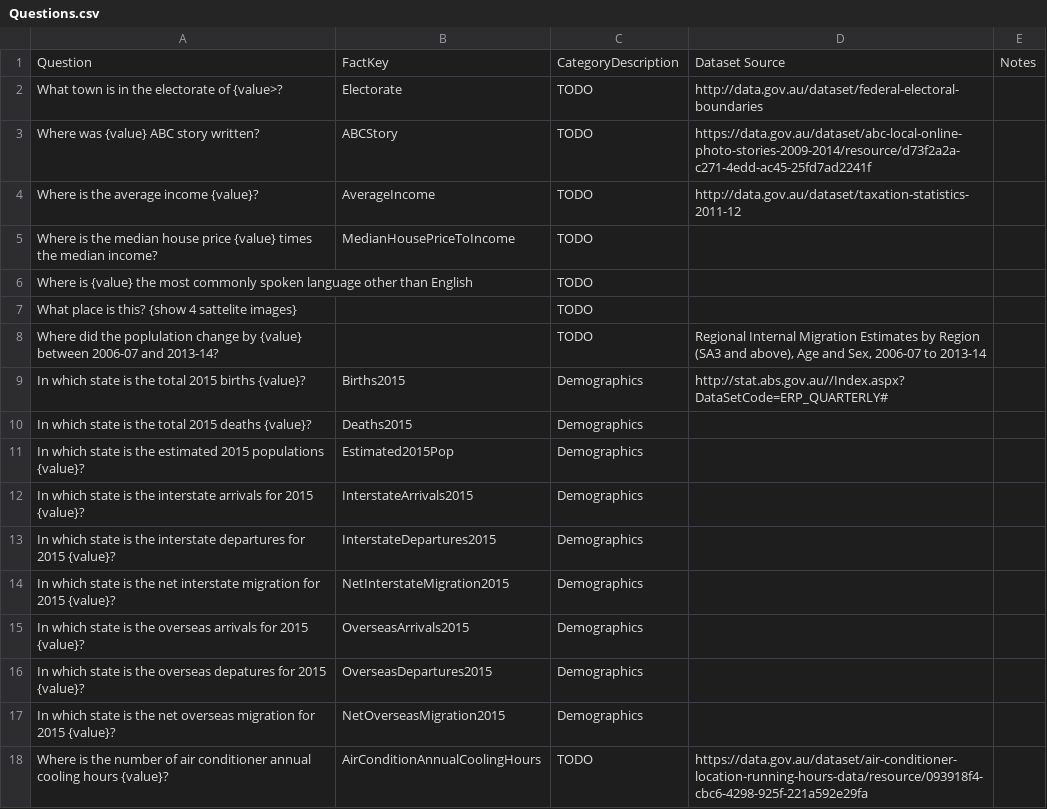
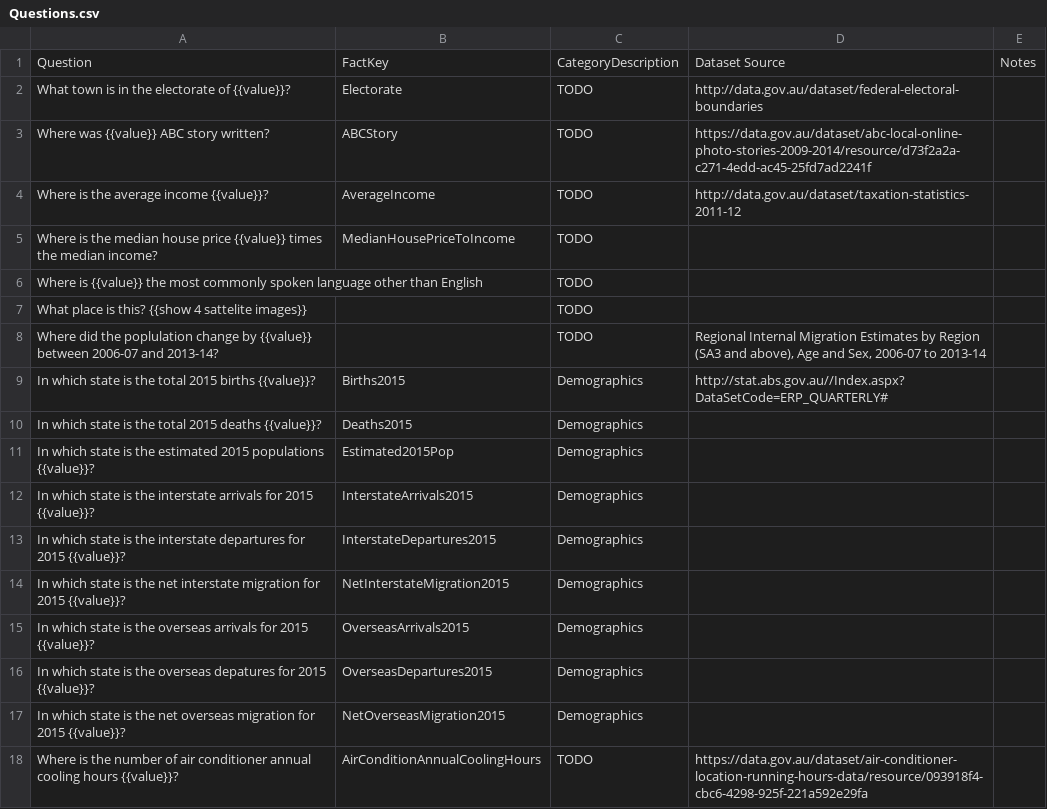
Before and after one commit to kwauchope/austat, a CSV file: data/Questions.csv, drawn as a sheet.

```diff
--- a/data/Questions.csv
+++ b/data/Questions.csv
@@ -1,19 +1,19 @@
 Question,FactKey,CategoryDescription,Dataset Source,Notes
-What town is in the electorate of {value>?,Electorate,TODO,http://data.gov.au/dataset/federal-electoral-boundaries,
-Where was {value} ABC story written?,ABCStory,TODO,https://data.gov.au/dataset/abc-local-online-photo-stories-2009-2014/resource/d73f2a2a-c271-4edd-ac45-25fd7ad2241f,
-Where is the average income {value}?,AverageIncome,TODO,http://data.gov.au/dataset/taxation-statistics-2011-12,
-Where is the median house price {value} times the median income?,MedianHousePriceToIncome,TODO,,
-Where is {value} the most commonly spoken language other than English,,TODO,,
-What place is this? {show 4 sattelite images},,TODO,,
-"Where did the poplulation change by {value} between 2006-07 and 2013-14?
-",,TODO,"Regional Internal Migration Estimates by Region (SA3 and above), Age and Sex, 2006-07 to 2013-14",
-In which state is the total 2015 births {value}?,Births2015,Demographics,http://stat.abs.gov.au//Index.aspx?DataSetCode=ERP_QUARTERLY#,
-In which state is the total 2015 deaths {value}?,Deaths2015,Demographics,,
-In which state is the estimated 2015 populations {value}?,Estimated2015Pop,Demographics,,
-In which state is the interstate arrivals for 2015 {value}?,InterstateArrivals2015,Demographics,,
-In which state is the interstate departures for 2015 {value}?,InterstateDepartures2015,Demographics,,
-In which state is the net interstate migration for 2015 {value}?,NetInterstateMigration2015,Demographics,,
-In which state is the overseas arrivals for 2015 {value}?,OverseasArrivals2015,Demographics,,
-In which state is the overseas depatures for 2015 {value}?,OverseasDepartures2015,Demographics,,
-In which state is the net overseas migration for 2015 {value}?,NetOverseasMigration2015,Demographics,,
-Where is the number of air conditioner annual cooling hours {value}?,AirConditionAnnualCoolingHours,TODO,https://data.gov.au/dataset/air-conditioner-location-running-hours-data/resource/093918f4-cbc6-4298-925f-221a592e29fa,
+What town is in the electorate of {{value}}?,Electorate,TODO,http://data.gov.au/dataset/federal-electoral-boundaries,
+Where was {{value}} ABC story written?,ABCStory,TODO,https://data.gov.au/dataset/abc-local-online-photo-stories-2009-2014/resource/d73f2a2a-c271-4edd-ac45-25fd7ad2241f,
+Where is the average income {{value}}?,AverageIncome,TODO,http://data.gov.au/dataset/taxation-statistics-2011-12,
+Where is the median house price {{value}} times the median income?,MedianHousePriceToIncome,TODO,,
+Where is {{value}} the most commonly spoken language other than English,,TODO,,
+What place is this? {{show 4 sattelite images}},,TODO,,
+"Where did the poplulation change by {{value}} between 2006-07 and 2013-14?
+",,TODO,"Regional Internal Migration Estimates by Region (SA3 and above), Age and Sex, 2006-07 to 2013-14",
+In which state is the total 2015 births {{value}}?,Births2015,Demographics,http://stat.abs.gov.au//Index.aspx?DataSetCode=ERP_QUARTERLY#,
+In which state is the total 2015 deaths {{value}}?,Deaths2015,Demographics,,
+In which state is the estimated 2015 populations {{value}}?,Estimated2015Pop,Demographics,,
+In which state is the interstate arrivals for 2015 {{value}}?,InterstateArrivals2015,Demographics,,
+In which state is the interstate departures for 2015 {{value}}?,InterstateDepartures2015,Demographics,,
+In which state is the net interstate migration for 2015 {{value}}?,NetInterstateMigration2015,Demographics,,
+In which state is the overseas arrivals for 2015 {{value}}?,OverseasArrivals2015,Demographics,,
+In which state is the overseas depatures for 2015 {{value}}?,OverseasDepartures2015,Demographics,,
+In which state is the net overseas migration for 2015 {{value}}?,NetOverseasMigration2015,Demographics,,
+Where is the number of air conditioner annual cooling hours {{value}}?,AirConditionAnnualCoolingHours,TODO,https://data.gov.au/dataset/air-conditioner-location-running-hours-data/resource/093918f4-cbc6-4298-925f-221a592e29fa,
```
Also changed, not shown: 4 other files.
